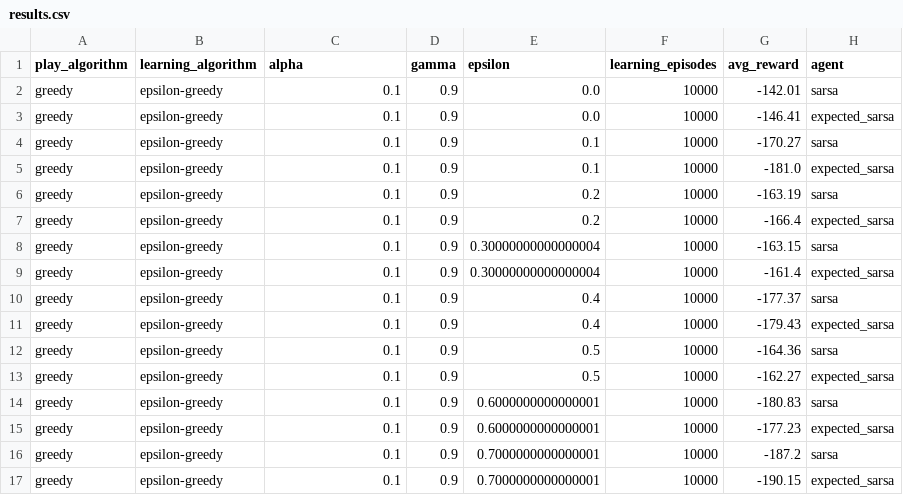
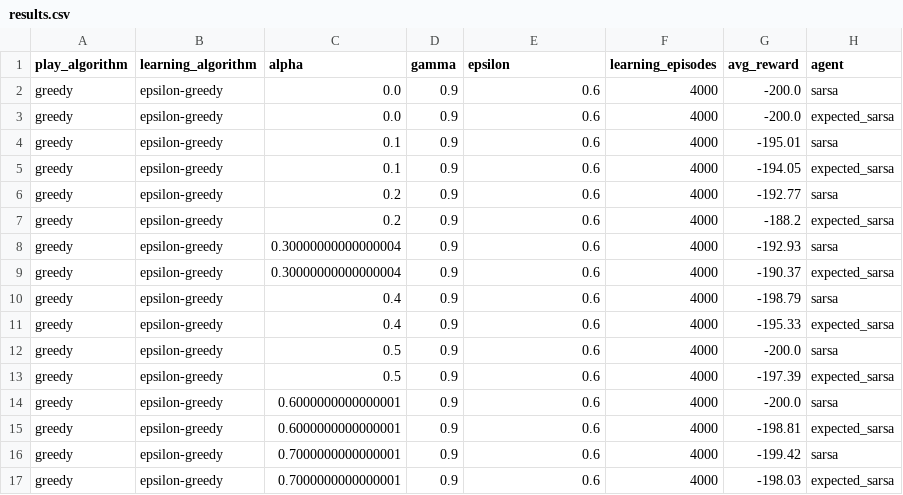
Before and after one commit to TacosSistemasComputacionalesULA-A2023/tarea8, a CSV file: results.csv, drawn as a sheet; only a part is shown; the diff covers the shown part only.

Commit message:
Change on x for Alpha and updated results

```diff
--- a/results.csv
+++ b/results.csv
@@ -1,17 +1,17 @@
 play_algorithm,learning_algorithm,alpha,gamma,epsilon,learning_episodes,avg_reward,agent
-greedy,epsilon-greedy,0.1,0.9,0.0,10000,-142.01,sarsa
-greedy,epsilon-greedy,0.1,0.9,0.0,10000,-146.41,expected_sarsa
-greedy,epsilon-greedy,0.1,0.9,0.1,10000,-170.27,sarsa
-greedy,epsilon-greedy,0.1,0.9,0.1,10000,-181.0,expected_sarsa
-greedy,epsilon-greedy,0.1,0.9,0.2,10000,-163.19,sarsa
-greedy,epsilon-greedy,0.1,0.9,0.2,10000,-166.4,expected_sarsa
-greedy,epsilon-greedy,0.1,0.9,0.30000000000000004,10000,-163.15,sarsa
-greedy,epsilon-greedy,0.1,0.9,0.30000000000000004,10000,-161.4,expected_sarsa
-greedy,epsilon-greedy,0.1,0.9,0.4,10000,-177.37,sarsa
-greedy,epsilon-greedy,0.1,0.9,0.4,10000,-179.43,expected_sarsa
-greedy,epsilon-greedy,0.1,0.9,0.5,10000,-164.36,sarsa
-greedy,epsilon-greedy,0.1,0.9,0.5,10000,-162.27,expected_sarsa
-greedy,epsilon-greedy,0.1,0.9,0.6000000000000001,10000,-180.83,sarsa
-greedy,epsilon-greedy,0.1,0.9,0.6000000000000001,10000,-177.23,expected_sarsa
-greedy,epsilon-greedy,0.1,0.9,0.7000000000000001,10000,-187.2,sarsa
-greedy,epsilon-greedy,0.1,0.9,0.7000000000000001,10000,-190.15,expected_sarsa
+greedy,epsilon-greedy,0.0,0.9,0.6,4000,-200.0,sarsa
+greedy,epsilon-greedy,0.0,0.9,0.6,4000,-200.0,expected_sarsa
+greedy,epsilon-greedy,0.1,0.9,0.6,4000,-195.01,sarsa
+greedy,epsilon-greedy,0.1,0.9,0.6,4000,-194.05,expected_sarsa
+greedy,epsilon-greedy,0.2,0.9,0.6,4000,-192.77,sarsa
+greedy,epsilon-greedy,0.2,0.9,0.6,4000,-188.2,expected_sarsa
+greedy,epsilon-greedy,0.30000000000000004,0.9,0.6,4000,-192.93,sarsa
+greedy,epsilon-greedy,0.30000000000000004,0.9,0.6,4000,-190.37,expected_sarsa
+greedy,epsilon-greedy,0.4,0.9,0.6,4000,-198.79,sarsa
+greedy,epsilon-greedy,0.4,0.9,0.6,4000,-195.33,expected_sarsa
+greedy,epsilon-greedy,0.5,0.9,0.6,4000,-200.0,sarsa
+greedy,epsilon-greedy,0.5,0.9,0.6,4000,-197.39,expected_sarsa
+greedy,epsilon-greedy,0.6000000000000001,0.9,0.6,4000,-200.0,sarsa
+greedy,epsilon-greedy,0.6000000000000001,0.9,0.6,4000,-198.81,expected_sarsa
+greedy,epsilon-greedy,0.7000000000000001,0.9,0.6,4000,-199.42,sarsa
+greedy,epsilon-greedy,0.7000000000000001,0.9,0.6,4000,-198.03,expected_sarsa
```
Also changed, not shown: 23 edited cells elsewhere in this file, 1 other file.
